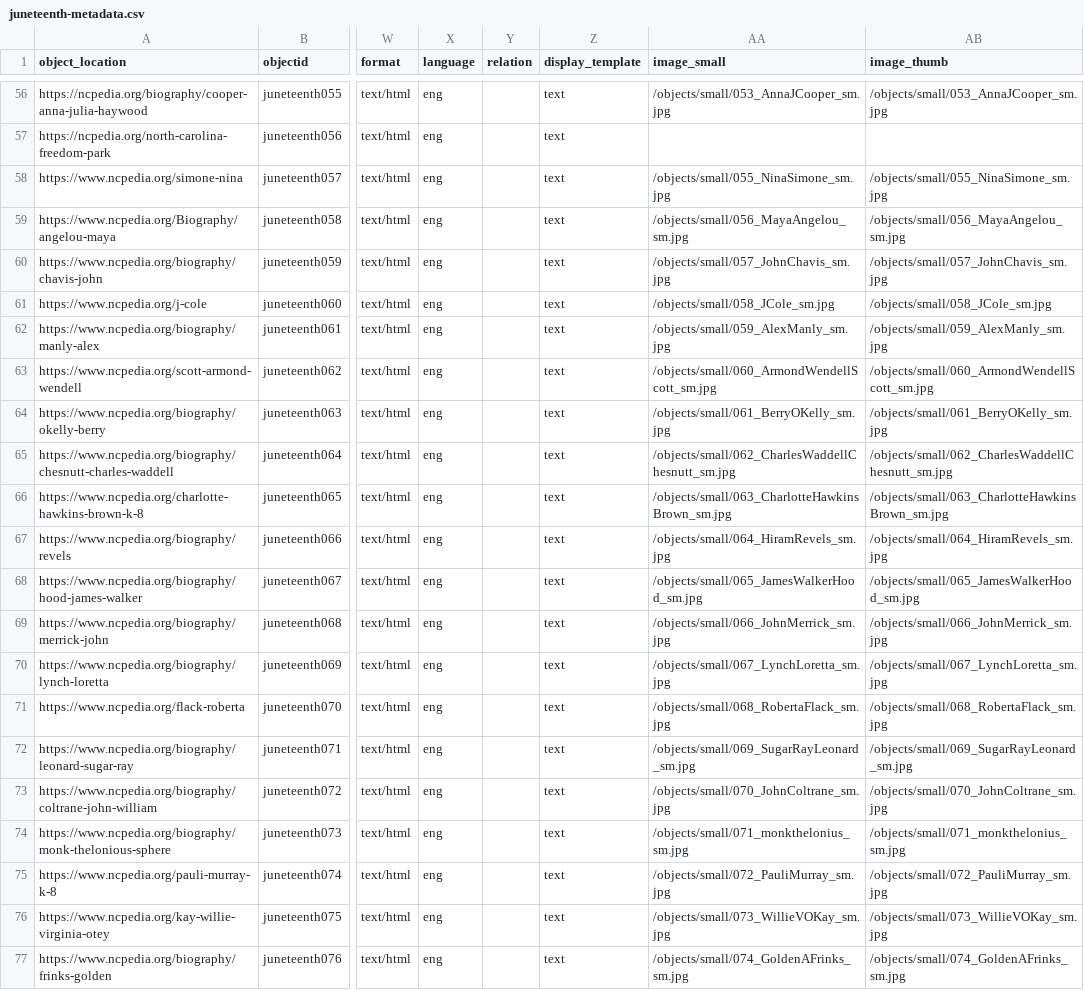
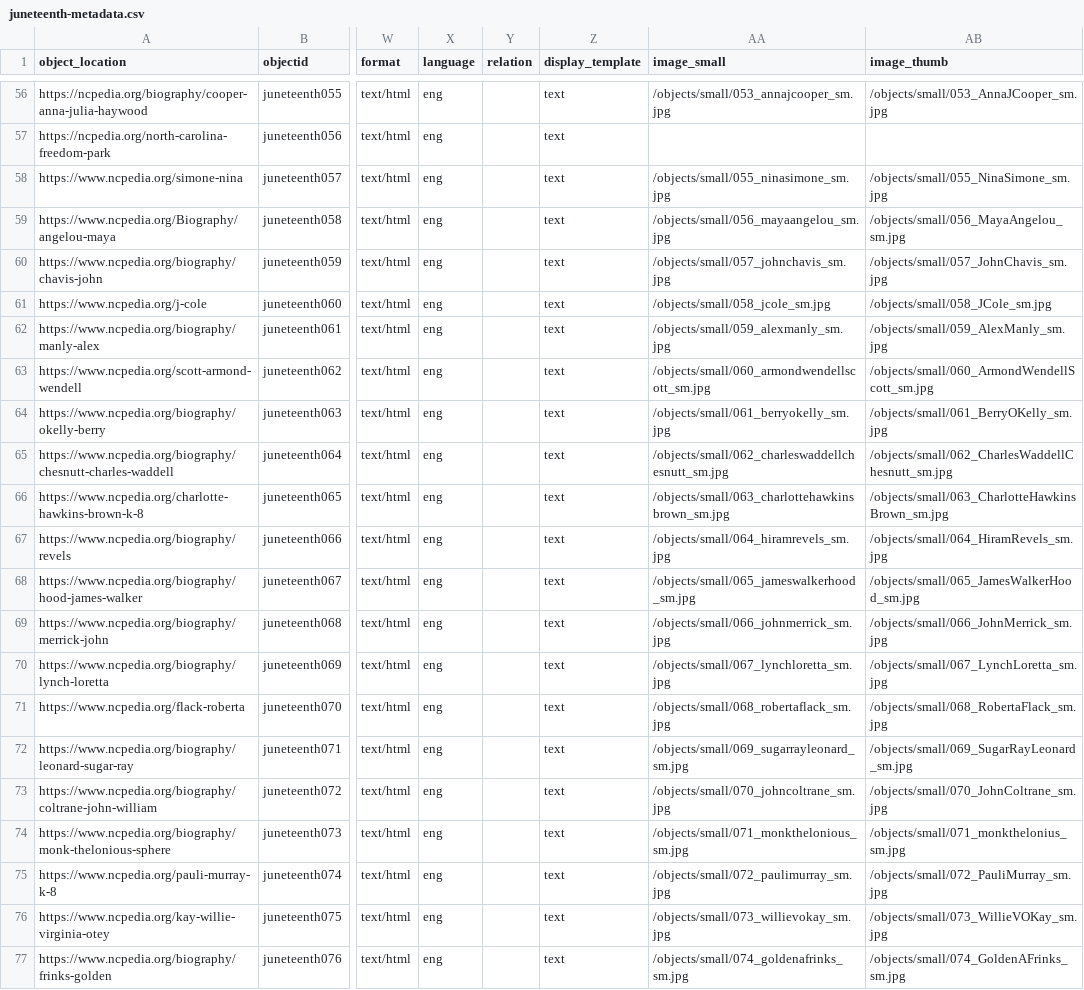
Before and after one commit to SLNC-DIMP/juneteenth, a CSV file: _data/juneteenth-metadata.csv, drawn as a sheet; only a part is shown, gaps mark what is left out; the diff covers the shown part only; the diff names each change by its address in the sheet, - before the commit and + after, or states it on an @@ line.

```diff
--- a/_data/juneteenth-metadata.csv
+++ b/_data/juneteenth-metadata.csv
-AA56 (image_small): /objects/small/053_AnnaJCooper_sm.jpg
+AA56 (image_small): /objects/small/053_annajcooper_sm.jpg
-AA58 (image_small): /objects/small/055_NinaSimone_sm.jpg
+AA58 (image_small): /objects/small/055_ninasimone_sm.jpg
-AA59 (image_small): /objects/small/056_MayaAngelou_sm.jpg
+AA59 (image_small): /objects/small/056_mayaangelou_sm.jpg
-AA60 (image_small): /objects/small/057_JohnChavis_sm.jpg
+AA60 (image_small): /objects/small/057_johnchavis_sm.jpg
-AA61 (image_small): /objects/small/058_JCole_sm.jpg
+AA61 (image_small): /objects/small/058_jcole_sm.jpg
-AA62 (image_small): /objects/small/059_AlexManly_sm.jpg
+AA62 (image_small): /objects/small/059_alexmanly_sm.jpg
-AA63 (image_small): /objects/small/060_ArmondWendellScott_sm.jpg
+AA63 (image_small): /objects/small/060_armondwendellscott_sm.jpg
-AA64 (image_small): /objects/small/061_BerryOKelly_sm.jpg
+AA64 (image_small): /objects/small/061_berryokelly_sm.jpg
-AA65 (image_small): /objects/small/062_CharlesWaddellChesnutt_sm.jpg
+AA65 (image_small): /objects/small/062_charleswaddellchesnutt_sm.jpg
-AA66 (image_small): /objects/small/063_CharlotteHawkinsBrown_sm.jpg
+AA66 (image_small): /objects/small/063_charlottehawkinsbrown_sm.jpg
-AA67 (image_small): /objects/small/064_HiramRevels_sm.jpg
+AA67 (image_small): /objects/small/064_hiramrevels_sm.jpg
-AA68 (image_small): /objects/small/065_JamesWalkerHood_sm.jpg
+AA68 (image_small): /objects/small/065_jameswalkerhood_sm.jpg
-AA69 (image_small): /objects/small/066_JohnMerrick_sm.jpg
+AA69 (image_small): /objects/small/066_johnmerrick_sm.jpg
-AA70 (image_small): /objects/small/067_LynchLoretta_sm.jpg
+AA70 (image_small): /objects/small/067_lynchloretta_sm.jpg
-AA71 (image_small): /objects/small/068_RobertaFlack_sm.jpg
+AA71 (image_small): /objects/small/068_robertaflack_sm.jpg
-AA72 (image_small): /objects/small/069_SugarRayLeonard_sm.jpg
+AA72 (image_small): /objects/small/069_sugarrayleonard_sm.jpg
-AA73 (image_small): /objects/small/070_JohnColtrane_sm.jpg
+AA73 (image_small): /objects/small/070_johncoltrane_sm.jpg
-AA74 (image_small): /objects/small/071_monkthelonius_sm.jpg
+AA74 (image_small): /objects/small/071_monkthelonious_sm.jpg
-AA75 (image_small): /objects/small/072_PauliMurray_sm.jpg
+AA75 (image_small): /objects/small/072_paulimurray_sm.jpg
-AA76 (image_small): /objects/small/073_WillieVOKay_sm.jpg
+AA76 (image_small): /objects/small/073_willievokay_sm.jpg
-AA77 (image_small): /objects/small/074_GoldenAFrinks_sm.jpg
+AA77 (image_small): /objects/small/074_goldenafrinks_sm.jpg
```
Also changed, not shown: 52 edited cells elsewhere in this file.
